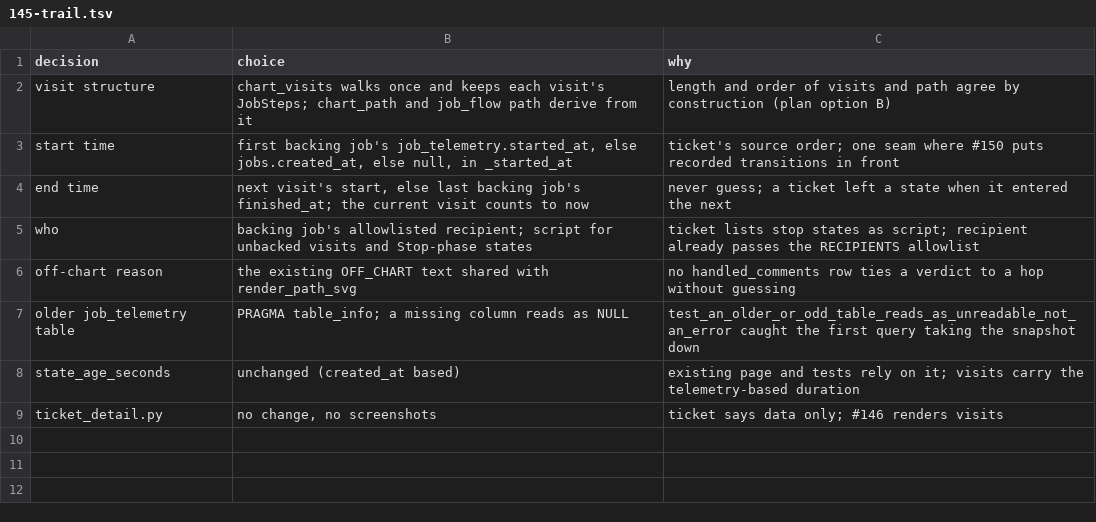
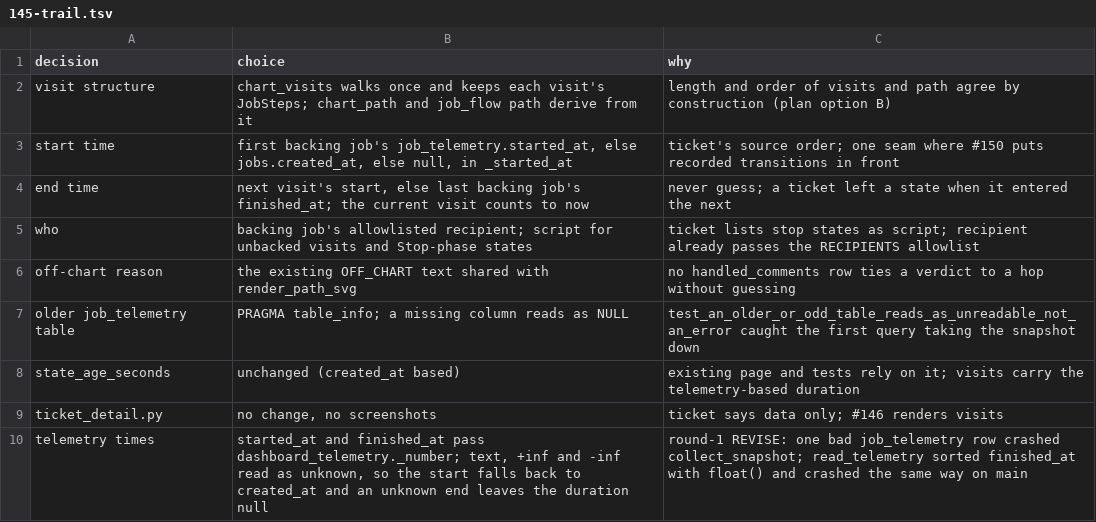
Before and after one commit to maxharris1/factory, a TSV file: docs/decisions/145-trail.tsv, drawn as a sheet; the diff names each change by its address in the sheet, - before the commit and + after, or states it on an @@ line.

```diff
--- a/docs/decisions/145-trail.tsv
+++ b/docs/decisions/145-trail.tsv
+row 10: telemetry times | started_at and finished_at pass dashboard_telemetry._number; text, +inf and -inf read as unknown, so the start falls back to created_at and an unknown end leaves the duration null | round-1 REVISE: one bad job_telemetry row crashed collect_snapshot; read_telemetry sorted finished_at with float() and crashed the same way on main
```
Also changed, not shown: 3 other files.
